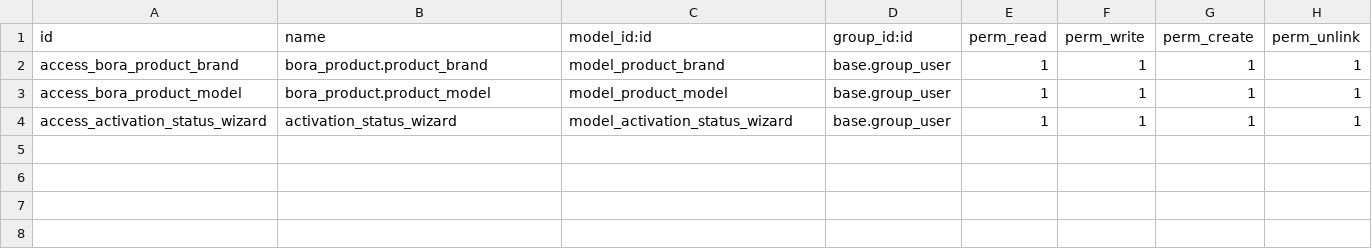
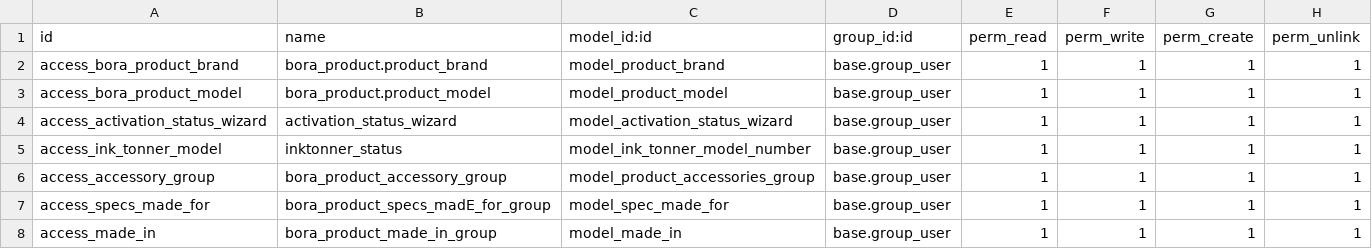
Before and after one commit to Bora-Multicorp/OdooERP, a CSV file: bora_product_master/security/ir.model.access.csv, drawn as a sheet; the diff names each change by its address in the sheet, - before the commit and + after, or states it on an @@ line.

Commit message:
product and packiging issue fixed

```diff
--- a/bora_product_master/security/ir.model.access.csv
+++ b/bora_product_master/security/ir.model.access.csv
+row 5: access_ink_tonner_model | inktonner_status | model_ink_tonner_model_number | base.group_user | 1 | 1 | 1 | 1
+row 6: access_accessory_group | bora_product_accessory_group | model_product_accessories_group | base.group_user | 1 | 1 | 1 | 1
+row 7: access_specs_made_for | bora_product_specs_madE_for_group | model_spec_made_for | base.group_user | 1 | 1 | 1 | 1
+row 8: access_made_in | bora_product_made_in_group | model_made_in | base.group_user | 1 | 1 | 1 | 1
```
Also changed, not shown: 33 other files.
